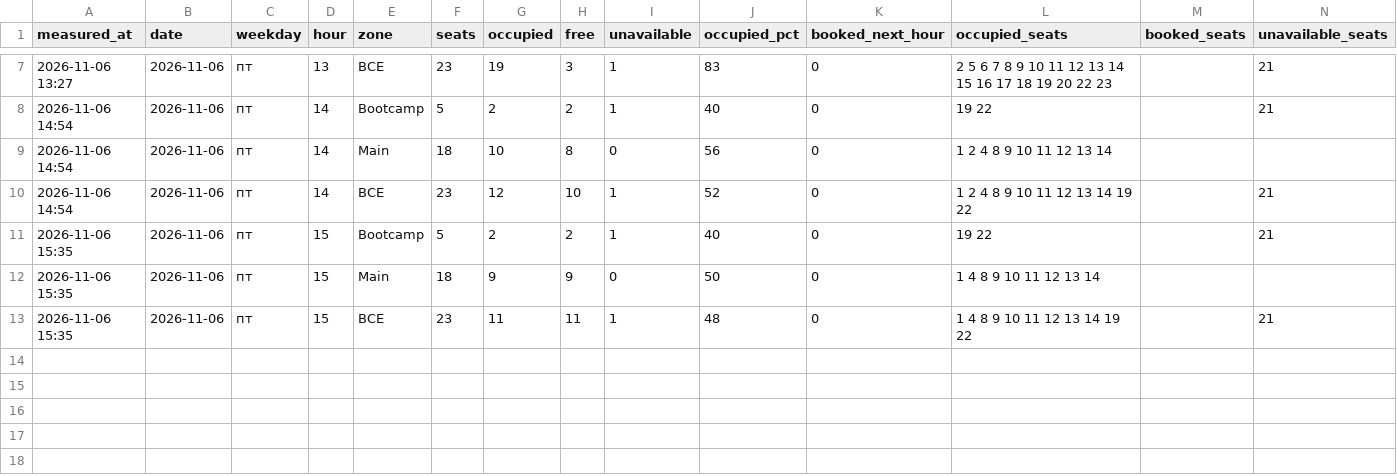
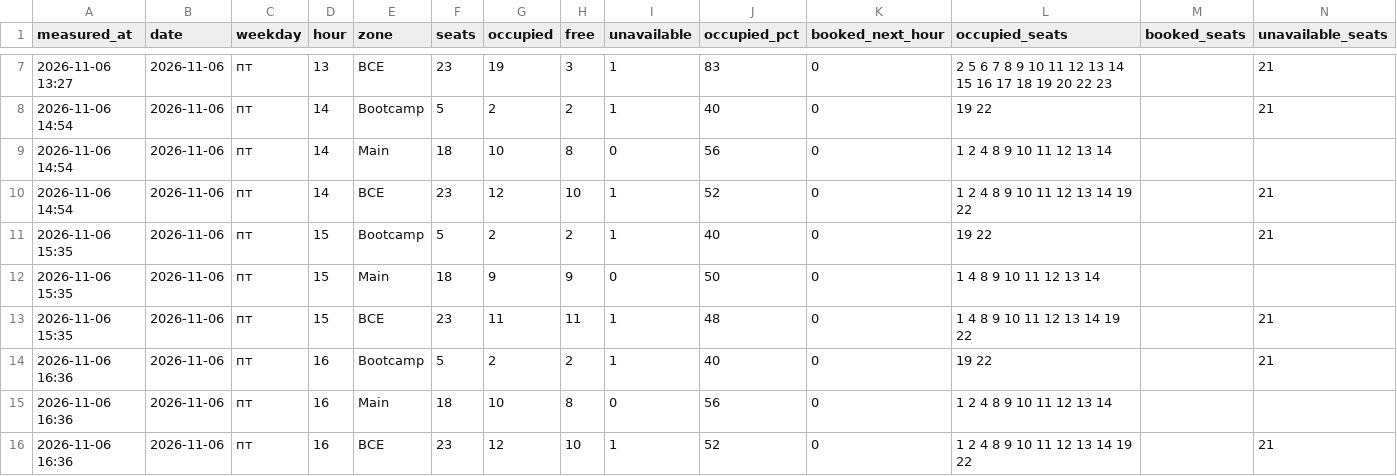
Before and after one commit to replaygot/Cyber-statistics-ast, a CSV file: data/1jelye8o/occupancy.csv, drawn as a sheet; only a part is shown, gaps mark what is left out; the diff names each change by its address in the sheet, - before the commit and + after, or states it on an @@ line.

```diff
--- a/data/1jelye8o/occupancy.csv
+++ b/data/1jelye8o/occupancy.csv
+row 14: 2026-11-06 16:36 | 2026-11-06 | пт | 16 | Bootcamp | 5 | 2 | 2 | 1 | 40 | 0 | 19 22 |  | 21
+row 15: 2026-11-06 16:36 | 2026-11-06 | пт | 16 | Main | 18 | 10 | 8 | 0 | 56 | 0 | 1 2 4 8 9 10 11 12 13 14
+row 16: 2026-11-06 16:36 | 2026-11-06 | пт | 16 | ВСЕ | 23 | 12 | 10 | 1 | 52 | 0 | 1 2 4 8 9 10 11 12 13 14 19 22 |  | 21
```
Also changed, not shown: 2 other files.
